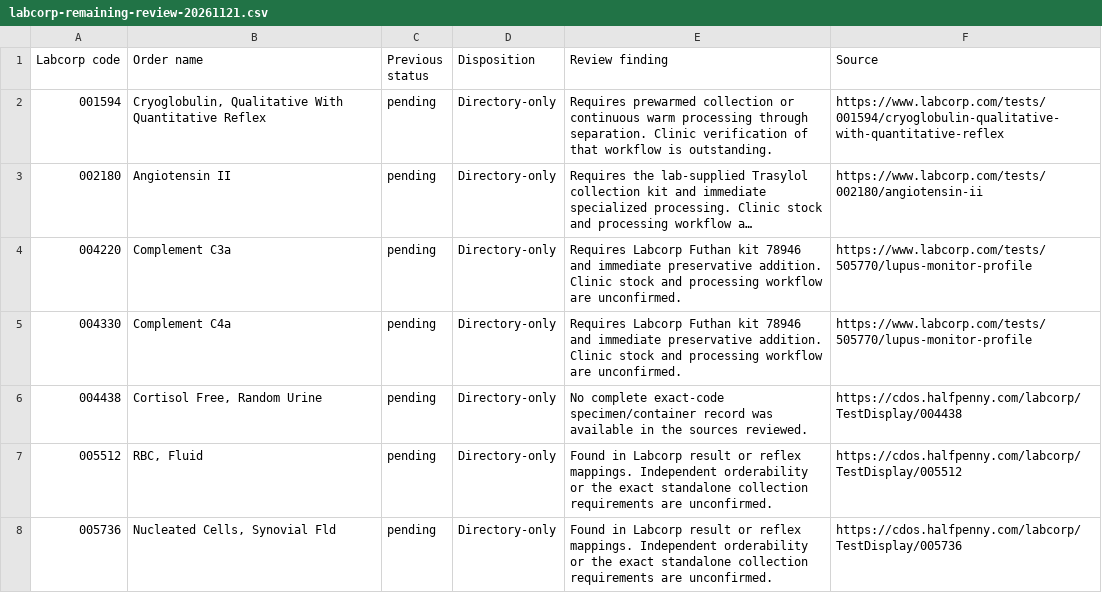
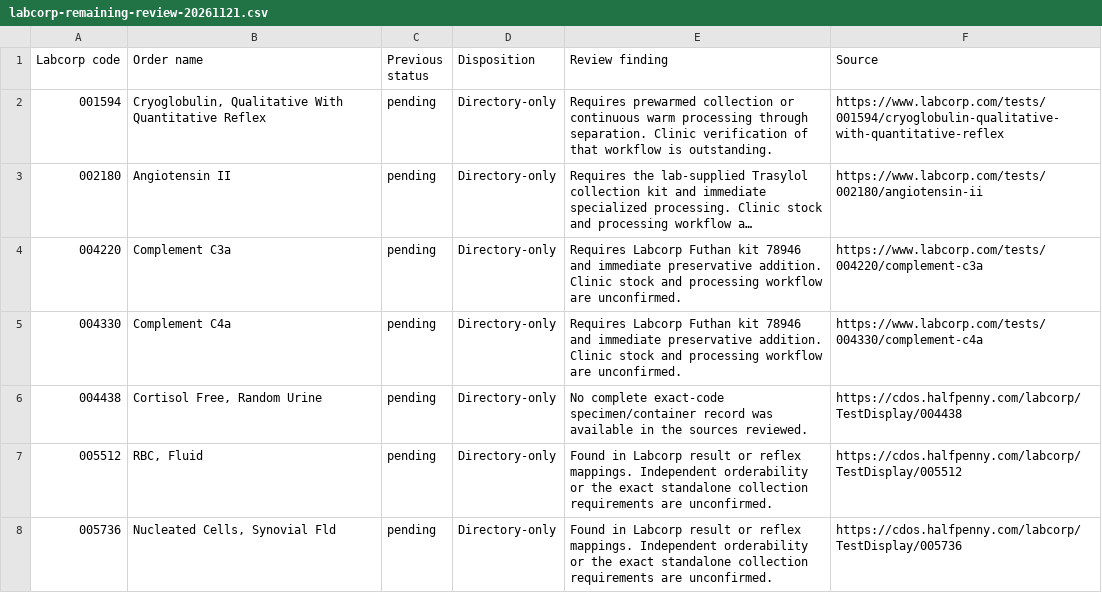
Before and after one commit to 5amlim/Lab-Calculator, a CSV file: audits/labcorp-remaining-review-20261121.csv, drawn as a sheet; only a part is shown; long unchanged cells end in …; the diff covers the shown part only; the diff names each change by its address in the sheet, - before the commit and + after, or states it on an @@ line.

Commit message:
Record exact constraints for remaining Labcorp references

```diff
--- a/audits/labcorp-remaining-review-20261121.csv
+++ b/audits/labcorp-remaining-review-20261121.csv
-F4 (Source): https://www.labcorp.com/tests/505770/lupus-monitor-profile
+F4 (Source): https://www.labcorp.com/tests/004220/complement-c3a
-F5 (Source): https://www.labcorp.com/tests/505770/lupus-monitor-profile
+F5 (Source): https://www.labcorp.com/tests/004330/complement-c4a
```
Also changed, not shown: 13 edited cells elsewhere in this file.
